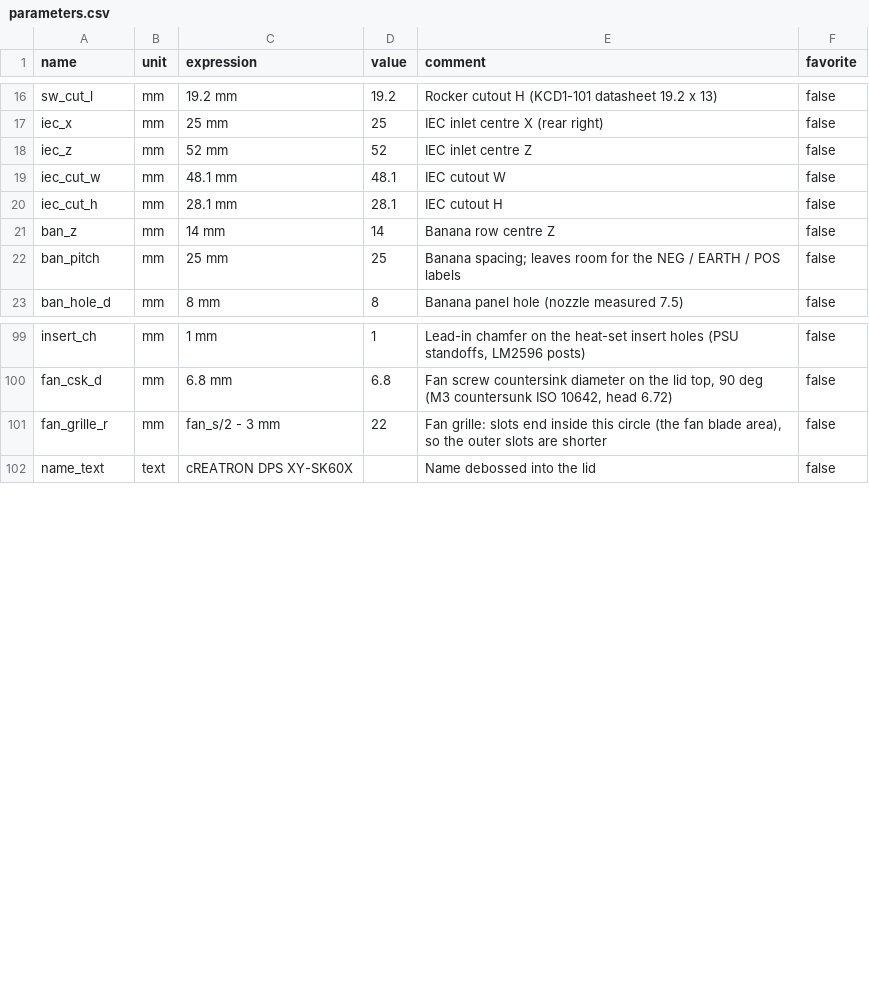
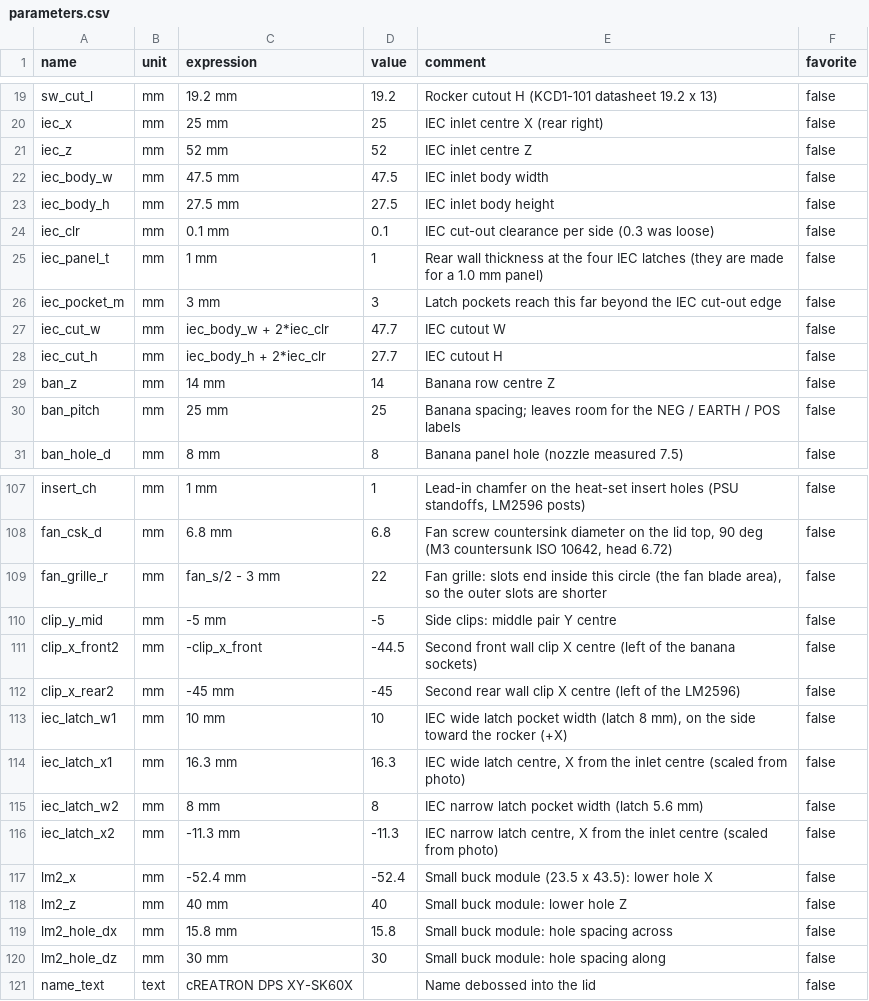
Before and after one commit to gerrieuae/XY-SK60-DPS-enclosure, a CSV file: parameters.csv, drawn as a sheet; only a part is shown, gaps mark what is left out; the diff covers the shown part only.

```diff
--- a/parameters.csv
+++ b/parameters.csv
@@ -18,4 +21,9 @@ iec_x,mm,25 mm,25,IEC inlet centre X (rear right),false
 iec_z,mm,52 mm,52,IEC inlet centre Z,false
-iec_cut_w,mm,48.1 mm,48.1,IEC cutout W,false
-iec_cut_h,mm,28.1 mm,28.1,IEC cutout H,false
+iec_body_w,mm,47.5 mm,47.5,IEC inlet body width,false
+iec_body_h,mm,27.5 mm,27.5,IEC inlet body height,false
+iec_clr,mm,0.1 mm,0.1,IEC cut-out clearance per side (0.3 was loose),false
+iec_panel_t,mm,1 mm,1,Rear wall thickness at the four IEC latches (they are made for a 1.0 mm panel),false
+iec_pocket_m,mm,3 mm,3,Latch pockets reach this far beyond the IEC cut-out edge,false
+iec_cut_w,mm,iec_body_w + 2*iec_clr,47.7,IEC cutout W,false
+iec_cut_h,mm,iec_body_h + 2*iec_clr,27.7,IEC cutout H,false
 ban_z,mm,14 mm,14,Banana row centre Z,false
@@ -101,2 +109,13 @@ fan_csk_d,mm,6.8 mm,6.8,"Fan screw countersink diameter on the lid top, 90 deg (
 fan_grille_r,mm,fan_s/2 - 3 mm,22,"Fan grille: slots end inside this circle (the fan blade area), so the outer slots are shorter",false
+clip_y_mid,mm,-5 mm,-5,Side clips: middle pair Y centre,false
+clip_x_front2,mm,-clip_x_front,-44.5,Second front wall clip X centre (left of the banana sockets),false
+clip_x_rear2,mm,-45 mm,-45,Second rear wall clip X centre (left of the LM2596),false
+iec_latch_w1,mm,10 mm,10,"IEC wide latch pocket width (latch 8 mm), on the side toward the rocker (+X)",false
+iec_latch_x1,mm,16.3 mm,16.3,"IEC wide latch centre, X from the inlet centre (scaled from photo)",false
+iec_latch_w2,mm,8 mm,8,IEC narrow latch pocket width (latch 5.6 mm),false
+iec_latch_x2,mm,-11.3 mm,-11.3,"IEC narrow latch centre, X from the inlet centre (scaled from photo)",false
+lm2_x,mm,-52.4 mm,-52.4,Small buck module (23.5 x 43.5): lower hole X,false
+lm2_z,mm,40 mm,40,Small buck module: lower hole Z,false
+lm2_hole_dx,mm,15.8 mm,15.8,Small buck module: hole spacing across,false
+lm2_hole_dz,mm,30 mm,30,Small buck module: hole spacing along,false
 name_text,text,cREATRON DPS XY-SK60X,,Name debossed into the lid,false
```
Also changed, not shown: 3 added rows and 19 edited cells elsewhere in this file, 8 other files.
